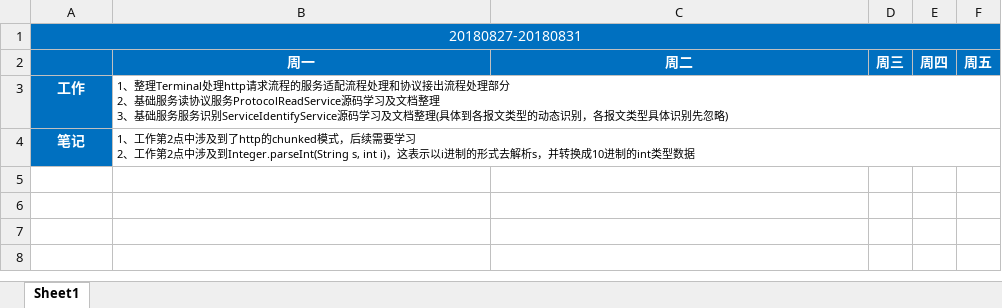
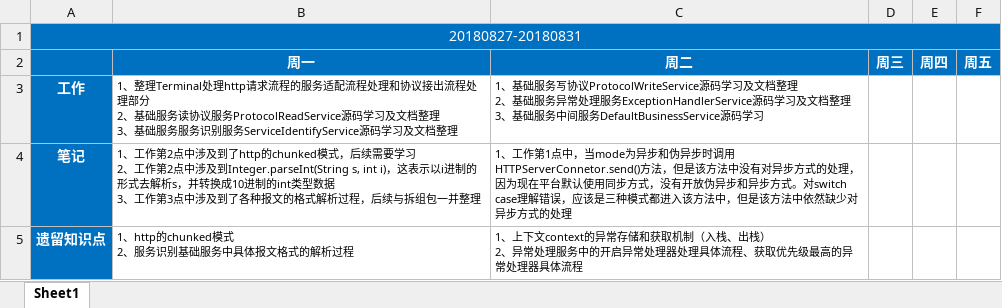
Before and after one commit to BuQingYan/MyNote, an Excel workbook: WorkDiary/20180827-20180831.xlsx, sheet Sheet1, drawn as a sheet; values as stored, in another font and other column widths than the file's, no borders; ↵ is a line break in a cell; the diff names each change by its address in the sheet, - before the commit and + after, or states it on an @@ line.

```diff
--- a/WorkDiary/20180827-20180831.xlsx (sheet Sheet1)
+++ b/WorkDiary/20180827-20180831.xlsx (sheet Sheet1)
-B3 (周一): …服务识别ServiceIdentifyService源码学习及文档整理(具体到各报文类型的动态识别，各报文类型具体识别先忽略)
+B3 (周一): …服务识别服务ServiceIdentifyService源码学习及文档整理
-C3 (周二): (empty)
+C3 (周二): 1、基础服务写协议ProtocolWriteService源码学习及文档整理 ↵ 2、基础服务异常处理服务ExceptionHandlerService源码学习及文档整理 ↵ 3、基础服务中间服务DefaultBusinessService源码学习
-B4 (周一): …类型数据
+B4 (周一): …类型数据 ↵ 3、工作第3点中涉及到了各种报文的格式解析过程，后续与拆组包一并整理
-C4 (周二): (empty)
+C4 (周二): 1、工作第1点中，当mode为异步和伪异步时调用HTTPServerConnetor.send()方法，但是该方法中没有对异步方式的处理，因为现在平台默认使用同步方式，没有开放伪异步和异步方式。对switch case理解错误，应该是三种模式都进入该方法中，但是该方法中依然缺少对异步方式的处理
+row 5: 遗留知识点 | 1、http的chunked模式 ↵ 2、服务识别基础服务中具体报文格式的解析过程 | 1、上下文context的异常存储和获取机制（入栈、出栈） ↵ 2、异常处理服务中的开启异常处理器处理具体流程、获取优先级最高的异常处理器具体流程
```
Also changed, not shown: 4 other files.
